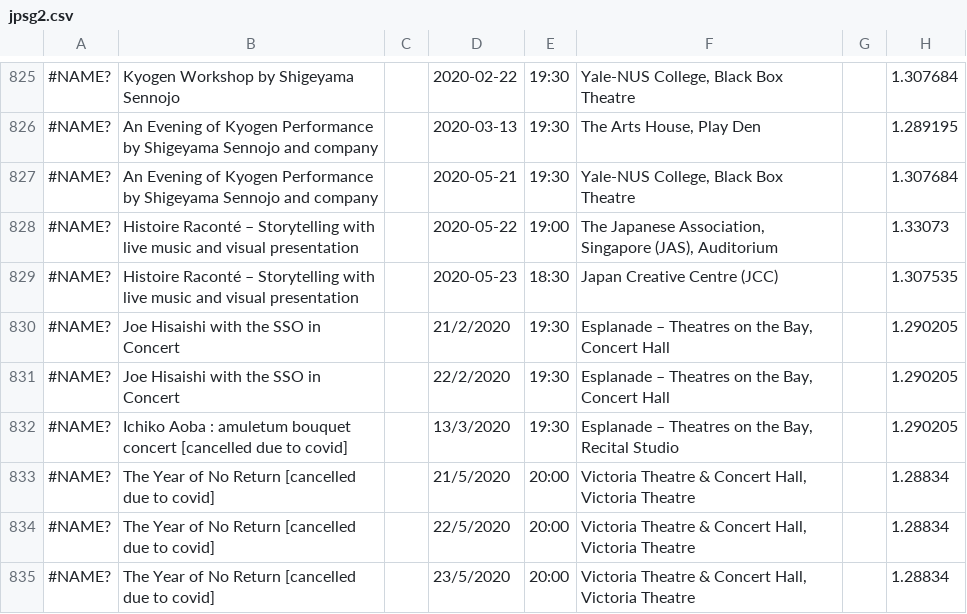
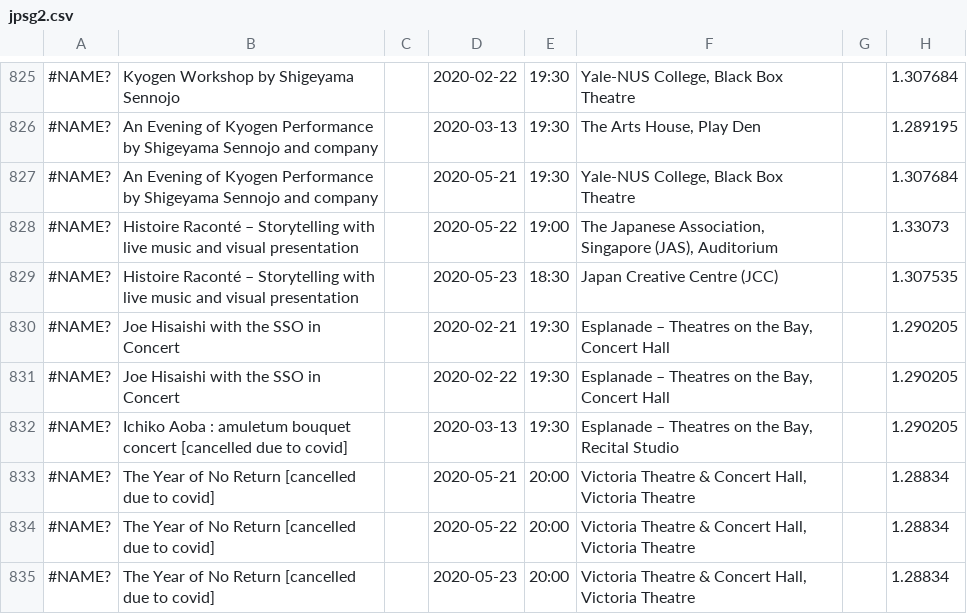
Before and after one commit to Jason-Ng00/jpsg, a CSV file: src/data/jpsg2.csv, drawn as a sheet; only a part is shown, gaps mark what is left out; the diff names each change by its address in the sheet, - before the commit and + after, or states it on an @@ line.

Commit message:
fix data, done edits

```diff
--- a/src/data/jpsg2.csv
+++ b/src/data/jpsg2.csv
-D830: 21/2/2020
+D830: 2020-02-21
-D831: 22/2/2020
+D831: 2020-02-22
-D832: 13/3/2020
+D832: 2020-03-13
-D833: 21/5/2020
+D833: 2020-05-21
-D834: 22/5/2020
+D834: 2020-05-22
-D835: 23/5/2020
+D835: 2020-05-23
```
Also changed, not shown: 16 other files.
